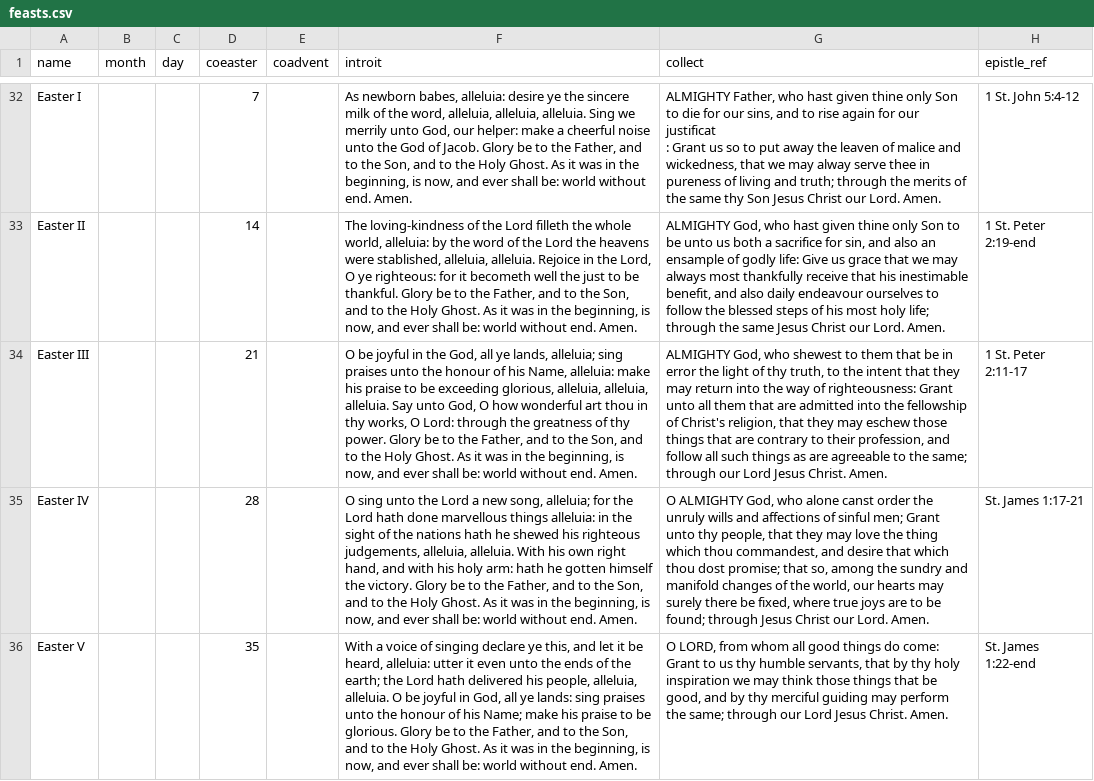
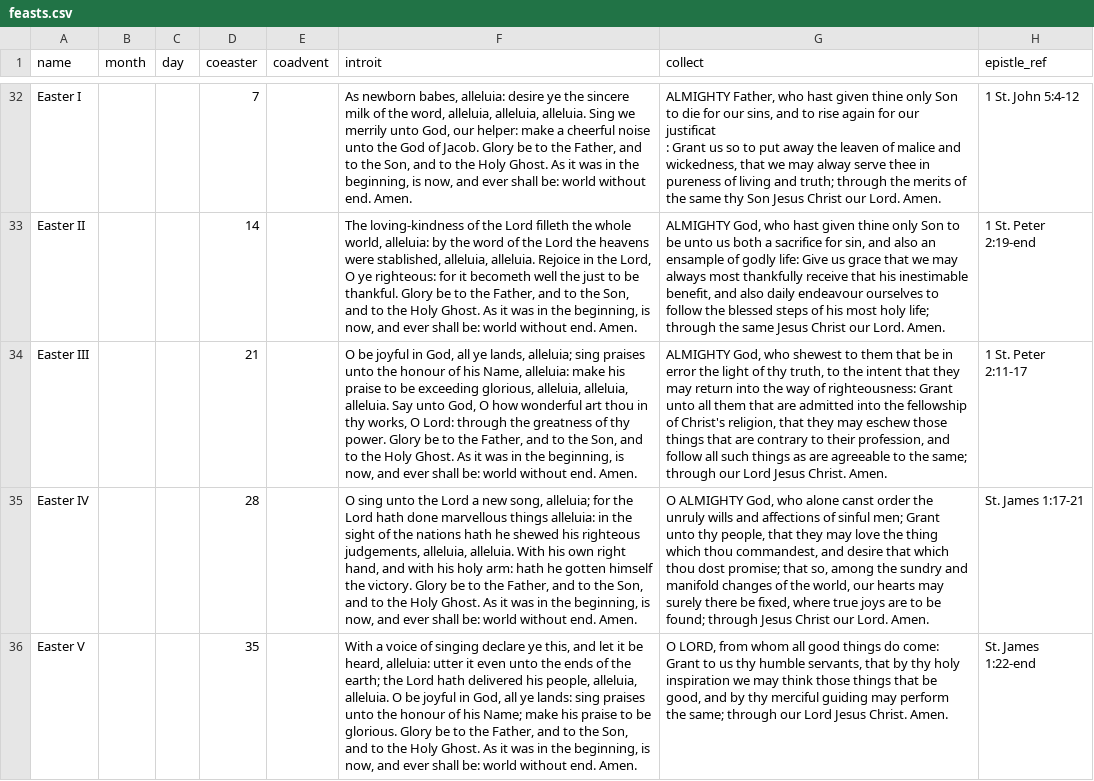
Before and after one commit to jftsang/pypew, a CSV file: data/feasts.csv, drawn as a sheet; only a part is shown, gaps mark what is left out; the diff names each change by its address in the sheet, - before the commit and + after, or states it on an @@ line.

Commit message:
Minor bugfix (typo correction) to Easter iii Propers

```diff
--- a/data/feasts.csv
+++ b/data/feasts.csv
-F34 (introit): …joyful in the God, all…
+F34 (introit): …joyful in God, all…
```
Also changed, not shown: 1 other file.
